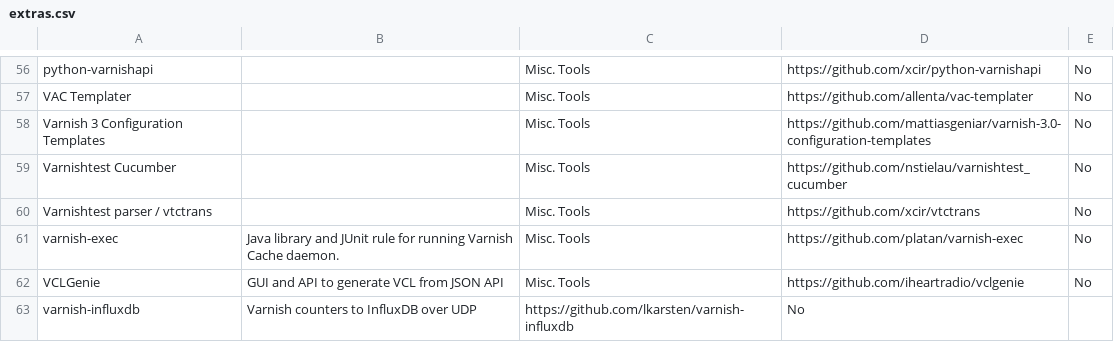
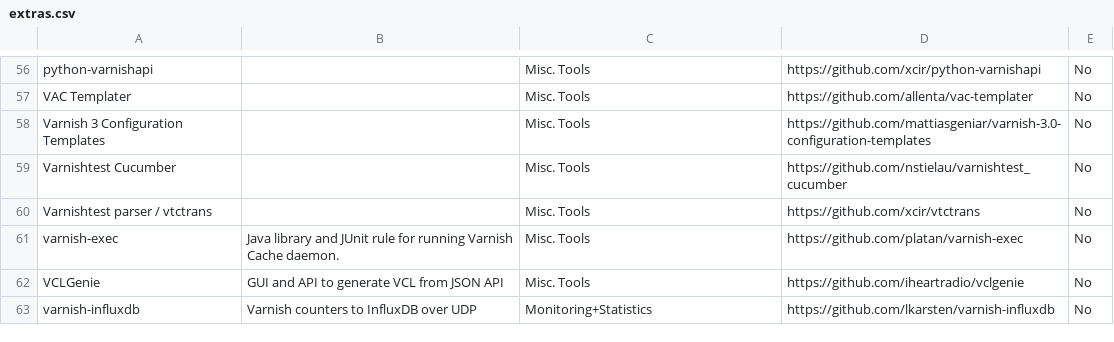
Before and after one commit to varnishcache/homepage, a CSV file: R1/source/extras/extras.csv, drawn as a sheet; only a part is shown, gaps mark what is left out.

Commit message:
Of course the two CSV files have different number of arguments. :-)

```diff
--- a/R1/source/extras/extras.csv
+++ b/R1/source/extras/extras.csv
@@ -62,2 +62,2 @@ varnish-exec,Java library and JUnit rule for running Varnish Cache daemon.,Misc.
 VCLGenie, GUI and API to generate VCL from JSON API, Misc. Tools, https://github.com/iheartradio/vclgenie, No
-varnish-influxdb,Varnish counters to InfluxDB over UDP,https://github.com/lkarsten/varnish-influxdb,No
+varnish-influxdb,Varnish counters to InfluxDB over UDP,Monitoring+Statistics,https://github.com/lkarsten/varnish-influxdb,No
```
